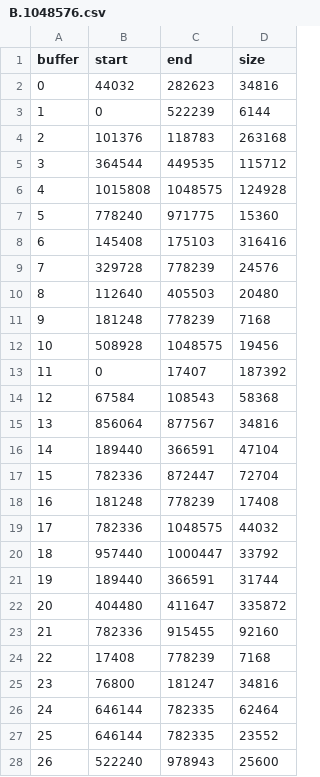
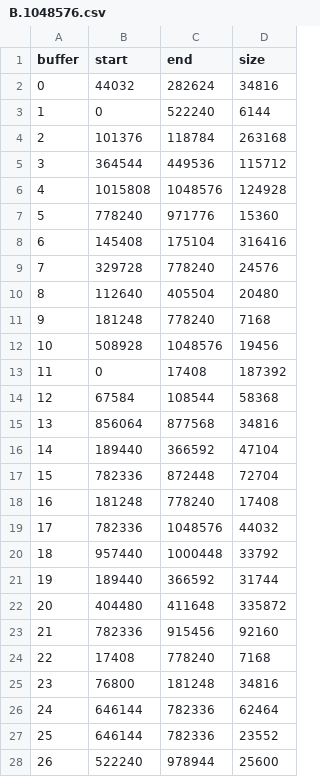
Before and after one commit to google/minimalloc, a CSV file: benchmarks/asplos2024/B.1048576.csv, drawn as a sheet; only a part is shown; the diff covers the shown part only.

```diff
--- a/benchmarks/asplos2024/B.1048576.csv
+++ b/benchmarks/asplos2024/B.1048576.csv
@@ -1,28 +1,28 @@
 buffer,start,end,size
-0,44032,282623,34816
-1,0,522239,6144
-2,101376,118783,263168
-3,364544,449535,115712
-4,1015808,1048575,124928
-5,778240,971775,15360
-6,145408,175103,316416
-7,329728,778239,24576
-8,112640,405503,20480
-9,181248,778239,7168
-10,508928,1048575,19456
-11,0,17407,187392
-12,67584,108543,58368
-13,856064,877567,34816
-14,189440,366591,47104
-15,782336,872447,72704
-16,181248,778239,17408
-17,782336,1048575,44032
-18,957440,1000447,33792
-19,189440,366591,31744
-20,404480,411647,335872
-21,782336,915455,92160
-22,17408,778239,7168
-23,76800,181247,34816
-24,646144,782335,62464
-25,646144,782335,23552
-26,522240,978943,25600
+0,44032,282624,34816
+1,0,522240,6144
+2,101376,118784,263168
+3,364544,449536,115712
+4,1015808,1048576,124928
+5,778240,971776,15360
+6,145408,175104,316416
+7,329728,778240,24576
+8,112640,405504,20480
+9,181248,778240,7168
+10,508928,1048576,19456
+11,0,17408,187392
+12,67584,108544,58368
+13,856064,877568,34816
+14,189440,366592,47104
+15,782336,872448,72704
+16,181248,778240,17408
+17,782336,1048576,44032
+18,957440,1000448,33792
+19,189440,366592,31744
+20,404480,411648,335872
+21,782336,915456,92160
+22,17408,778240,7168
+23,76800,181248,34816
+24,646144,782336,62464
+25,646144,782336,23552
+26,522240,978944,25600
```
Also changed, not shown: 143 edited cells elsewhere in this file, benchmarks/asplos2024/A.1048576.csv, benchmarks/asplos2024/C.1048576.csv, 8 other files.
